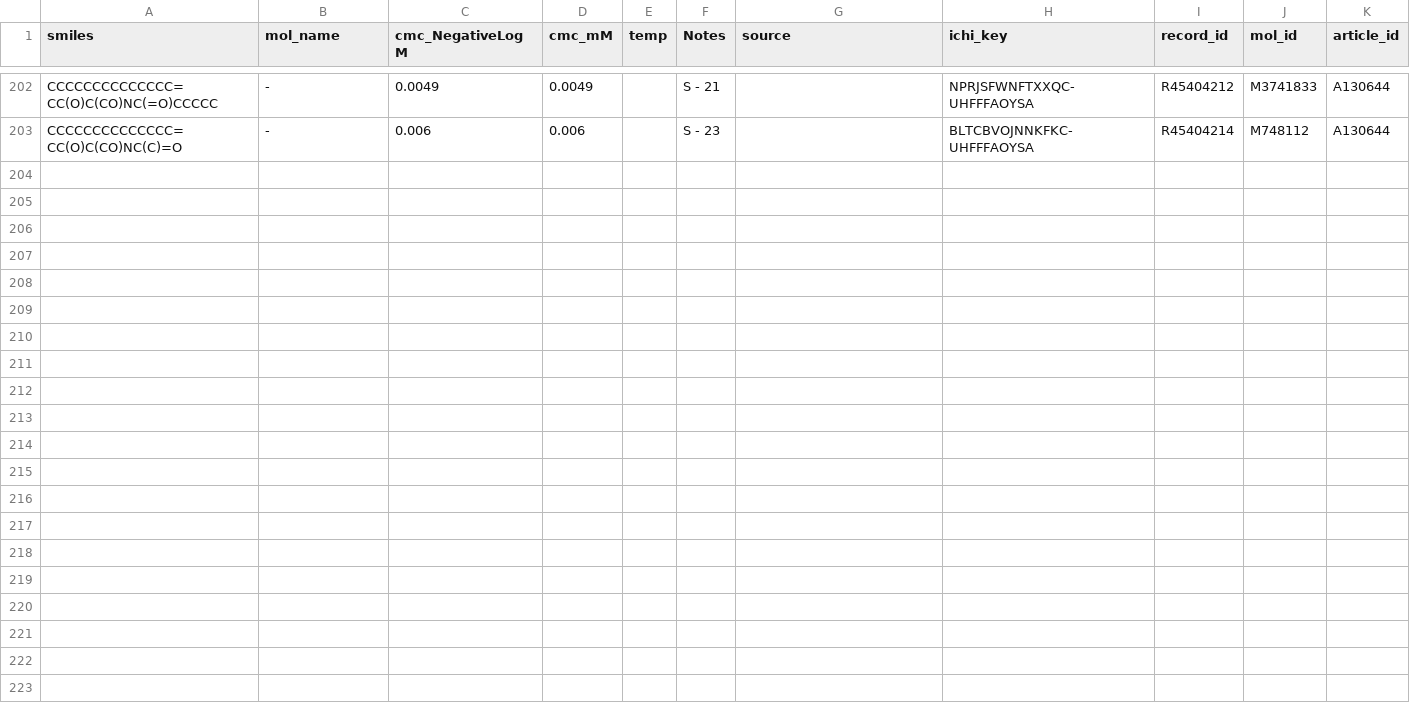
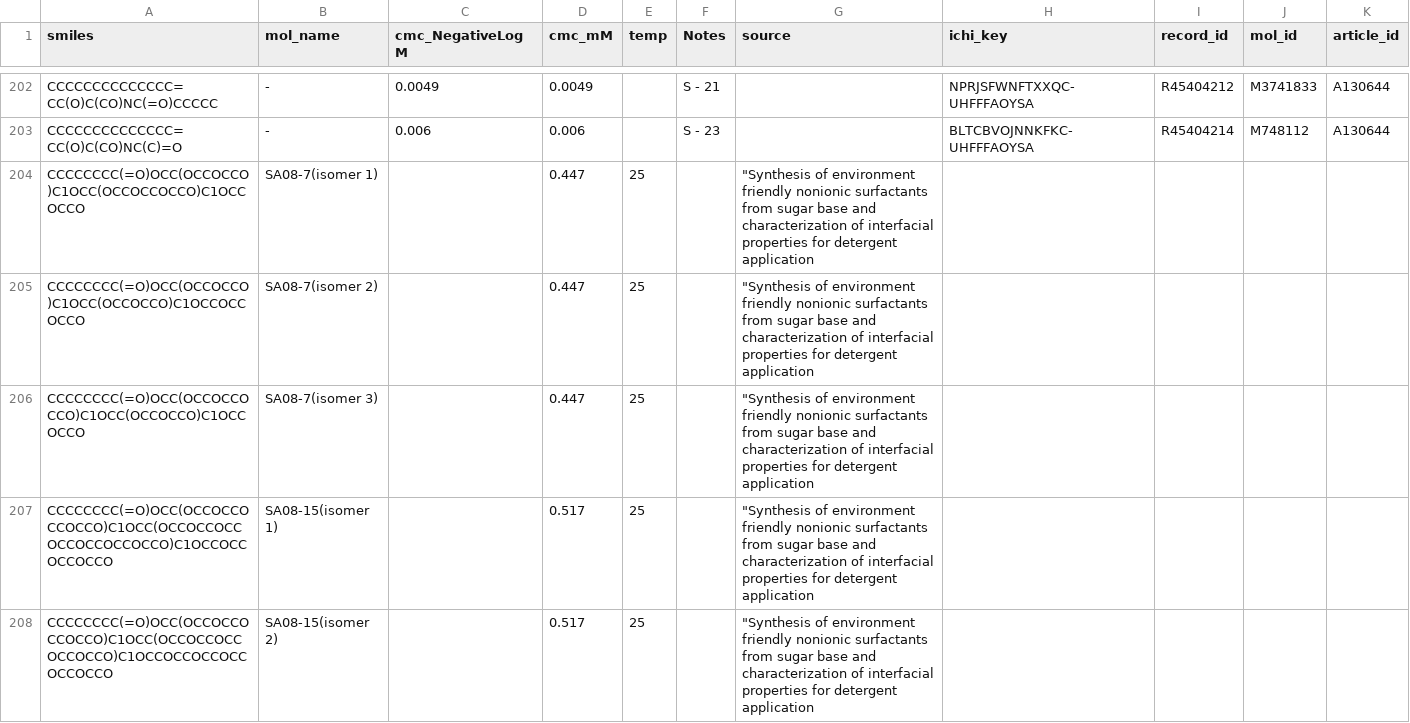
Before and after one commit to MarcusVaughnHarris/Data, a CSV file: NonIonicSurfsLit.csv, drawn as a sheet; only a part is shown, gaps mark what is left out; the diff covers the shown part only; the diff names each change by its address in the sheet, - before the commit and + after, or states it on an @@ line.

Commit message:
Update NonIonicSurfsLit.csv

```diff
--- a/NonIonicSurfsLit.csv
+++ b/NonIonicSurfsLit.csv
+row 204: CCCCCCCC(=O)OCC(OCCOCCO)C1OCC(OCCOCCOCCO)C1OCCOCCO | SA08-7(isomer 1) |  | 0.447 | 25 |  | "Synthesis of environment friendly nonionic surfactants from sugar base and characterization of interfacial properties for detergent application
+row 205: CCCCCCCC(=O)OCC(OCCOCCO)C1OCC(OCCOCCO)C1OCCOCCOCCO | SA08-7(isomer 2) |  | 0.447 | 25 |  | "Synthesis of environment friendly nonionic surfactants from sugar base and characterization of interfacial properties for detergent application
+row 206: CCCCCCCC(=O)OCC(OCCOCCOCCO)C1OCC(OCCOCCO)C1OCCOCCO | SA08-7(isomer 3) |  | 0.447 | 25 |  | "Synthesis of environment friendly nonionic surfactants from sugar base and characterization of interfacial properties for detergent application
+row 207: CCCCCCCC(=O)OCC(OCCOCCOCCOCCO)C1OCC(OCCOCCOCCOCCOCCOCCOCCO)C1OCCOCCOCCOCCO | SA08-15(isomer 1) |  | 0.517 | 25 |  | "Synthesis of environment friendly nonionic surfactants from sugar base and characterization of interfacial properties for detergent application
+row 208: CCCCCCCC(=O)OCC(OCCOCCOCCOCCO)C1OCC(OCCOCCOCCOCCOCCO)C1OCCOCCOCCOCCOCCOCCO | SA08-15(isomer 2) |  | 0.517 | 25 |  | "Synthesis of environment friendly nonionic surfactants from sugar base and characterization of interfacial properties for detergent application
```
Also changed, not shown: 4 added rows elsewhere in this file.
